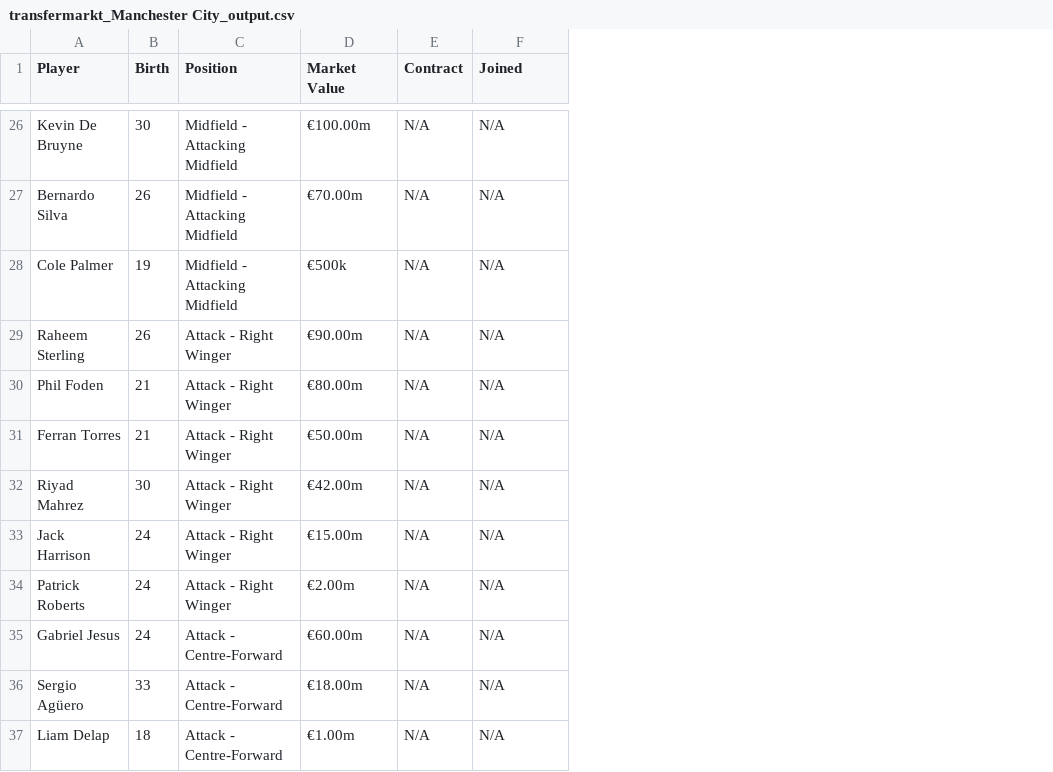
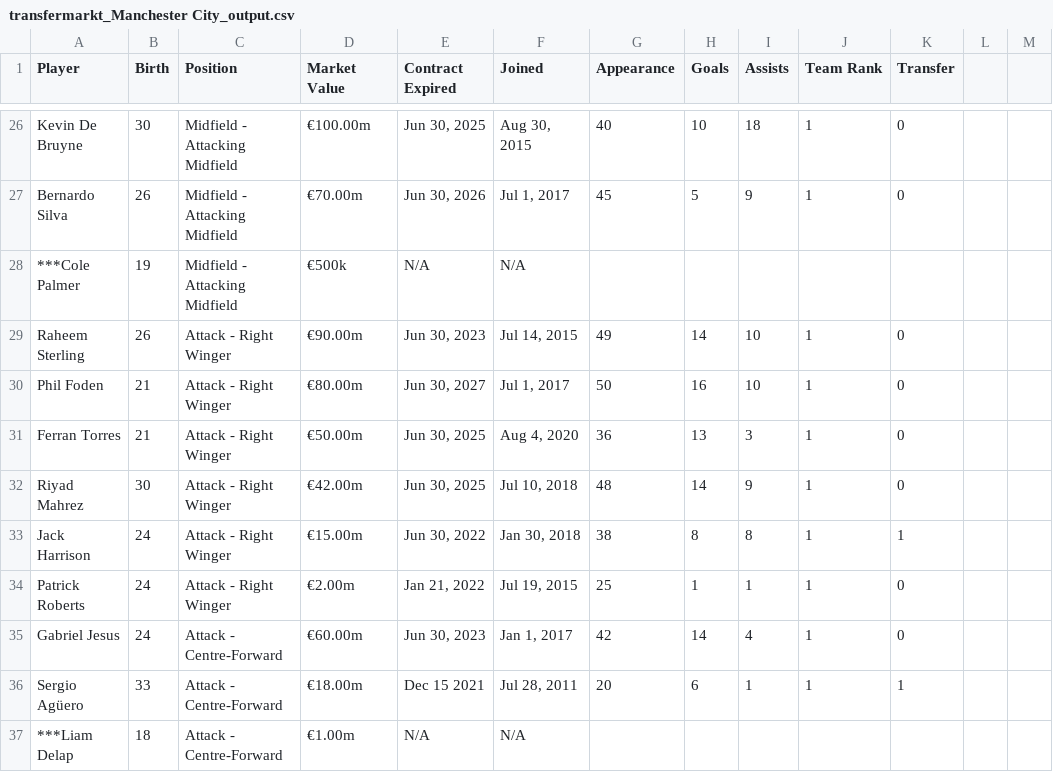
Before and after one commit to JustinLee02/KickOn, a CSV file: KickOn/data/transfermarkt_Manchester City_output.csv, drawn as a sheet; only a part is shown, gaps mark what is left out; removed rows and columns are numbered as before the commit, all else as after; the diff covers the shown part only; the diff names each change by its address in the sheet, - before the commit and + after, or states it on an @@ line.

Commit message:
Feat: MANCITY FC 크롤링(Appearance, Goals, Assists, Team_Rank, Transfer 피처 추가)

```diff
--- a/KickOn/data/transfermarkt_Manchester City_output.csv
+++ b/KickOn/data/transfermarkt_Manchester City_output.csv
-column E (Contract), rows 26-37: all N/A
+column E (Contract Expired), rows 26-37: Jun 30, 2025 | Jun 30, 2026 | N/A | Jun 30, 2023 | Jun 30, 2027 | Jun 30, 2025 | Jun 30, 2025 | Jun 30, 2022 | Jan 21, 2022 | Jun 30, 2023 | Dec 15 2021 | N/A
+column G (Appearance), rows 26-36: 40 | 45 |  | 49 | 50 | 36 | 48 | 38 | 25 | 42 | 20
+column H (Goals), rows 26-36: 10 | 5 |  | 14 | 16 | 13 | 14 | 8 | 1 | 14 | 6
+column I (Assists), rows 26-36: 18 | 9 |  | 10 | 10 | 3 | 9 | 8 | 1 | 4 | 1
+column J (Team Rank), rows 26-36: 1 | 1 |  | 1 | 1 | 1 | 1 | 1 | 1 | 1 | 1
+column K (Transfer), rows 26-36: 0 | 0 |  | 0 | 0 | 0 | 0 | 1 | 0 | 0 | 1
+column L, empty
+column M, empty
-F26 (Joined): N/A
+F26 (Joined): Aug 30, 2015
-F27 (Joined): N/A
+F27 (Joined): Jul 1, 2017
-A28 (Player): Cole Palmer
+A28 (Player): ***Cole Palmer
-F29 (Joined): N/A
+F29 (Joined): Jul 14, 2015
-F30 (Joined): N/A
+F30 (Joined): Jul 1, 2017
-F31 (Joined): N/A
+F31 (Joined): Aug 4, 2020
-F32 (Joined): N/A
+F32 (Joined): Jul 10, 2018
-F33 (Joined): N/A
+F33 (Joined): Jan 30, 2018
-F34 (Joined): N/A
+F34 (Joined): Jul 19, 2015
-F35 (Joined): N/A
+F35 (Joined): Jan 1, 2017
-F36 (Joined): N/A
+F36 (Joined): Jul 28, 2011
-A37 (Player): Liam Delap
+A37 (Player): ***Liam Delap
```
Also changed, not shown: 23 edited cells elsewhere in this file.
